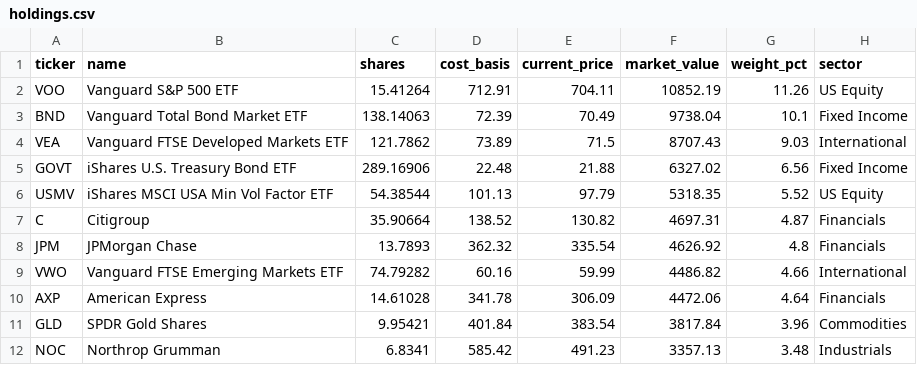
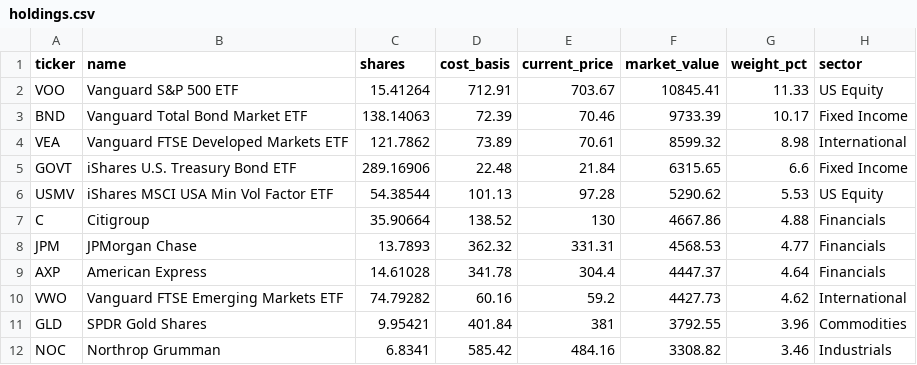
Before and after one commit to 4MaticLK/PersonalWebsite, a CSV file: public/data/personal-portfolio/holdings.csv, drawn as a sheet; only a part is shown; the diff covers the shown part only.

```diff
--- a/public/data/personal-portfolio/holdings.csv
+++ b/public/data/personal-portfolio/holdings.csv
@@ -1,12 +1,12 @@
 ticker,name,shares,cost_basis,current_price,market_value,weight_pct,sector
-VOO,Vanguard S&P 500 ETF,15.41264,712.91,704.11,10852.19,11.26,US Equity
-BND,Vanguard Total Bond Market ETF,138.14063,72.39,70.49,9738.04,10.1,Fixed Income
-VEA,Vanguard FTSE Developed Markets ETF,121.7862,73.89,71.5,8707.43,9.03,International
-GOVT,iShares U.S. Treasury Bond ETF,289.16906,22.48,21.88,6327.02,6.56,Fixed Income
-USMV,iShares MSCI USA Min Vol Factor ETF,54.38544,101.13,97.79,5318.35,5.52,US Equity
-C,Citigroup,35.90664,138.52,130.82,4697.31,4.87,Financials
-JPM,JPMorgan Chase,13.7893,362.32,335.54,4626.92,4.8,Financials
-VWO,Vanguard FTSE Emerging Markets ETF,74.79282,60.16,59.99,4486.82,4.66,International
-AXP,American Express,14.61028,341.78,306.09,4472.06,4.64,Financials
-GLD,SPDR Gold Shares,9.95421,401.84,383.54,3817.84,3.96,Commodities
-NOC,Northrop Grumman,6.8341,585.42,491.23,3357.13,3.48,Industrials
+VOO,Vanguard S&P 500 ETF,15.41264,712.91,703.67,10845.41,11.33,US Equity
+BND,Vanguard Total Bond Market ETF,138.14063,72.39,70.46,9733.39,10.17,Fixed Income
+VEA,Vanguard FTSE Developed Markets ETF,121.7862,73.89,70.61,8599.32,8.98,International
+GOVT,iShares U.S. Treasury Bond ETF,289.16906,22.48,21.84,6315.65,6.6,Fixed Income
+USMV,iShares MSCI USA Min Vol Factor ETF,54.38544,101.13,97.28,5290.62,5.53,US Equity
+C,Citigroup,35.90664,138.52,130,4667.86,4.88,Financials
+JPM,JPMorgan Chase,13.7893,362.32,331.31,4568.53,4.77,Financials
+AXP,American Express,14.61028,341.78,304.4,4447.37,4.64,Financials
+VWO,Vanguard FTSE Emerging Markets ETF,74.79282,60.16,59.2,4427.73,4.62,International
+GLD,SPDR Gold Shares,9.95421,401.84,381,3792.55,3.96,Commodities
+NOC,Northrop Grumman,6.8341,585.42,484.16,3308.82,3.46,Industrials
```
Also changed, not shown: 1 added row, 1 removed row and 35 edited cells elsewhere in this file, 1 other file.
